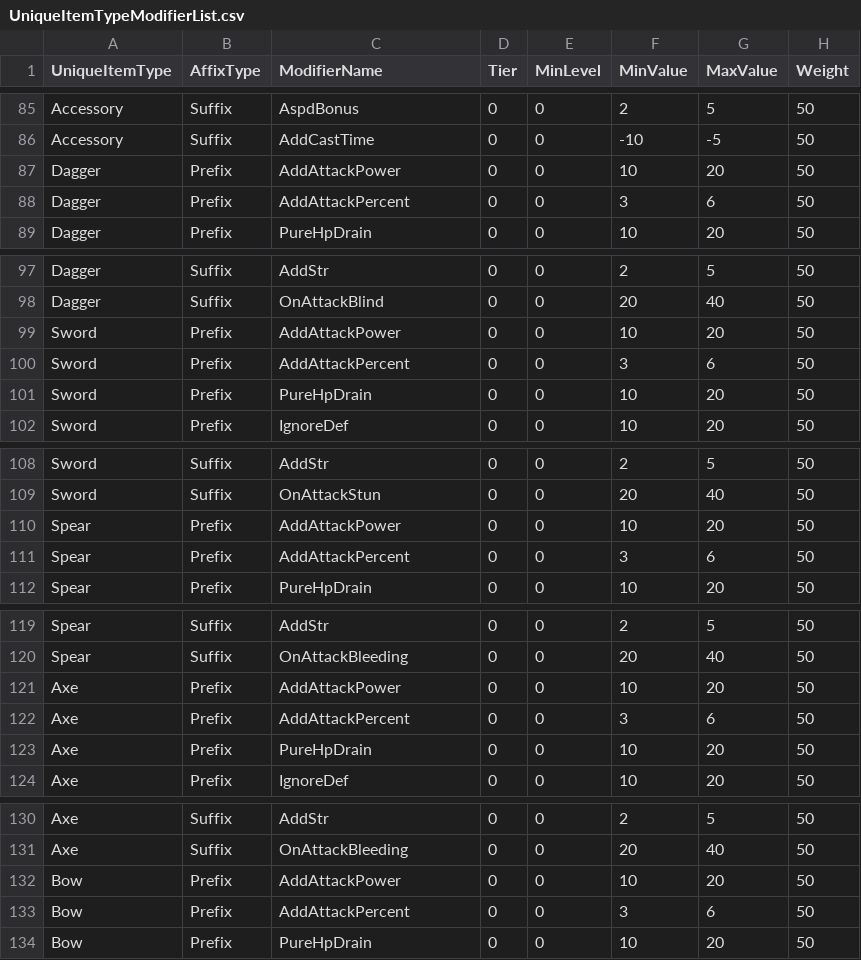
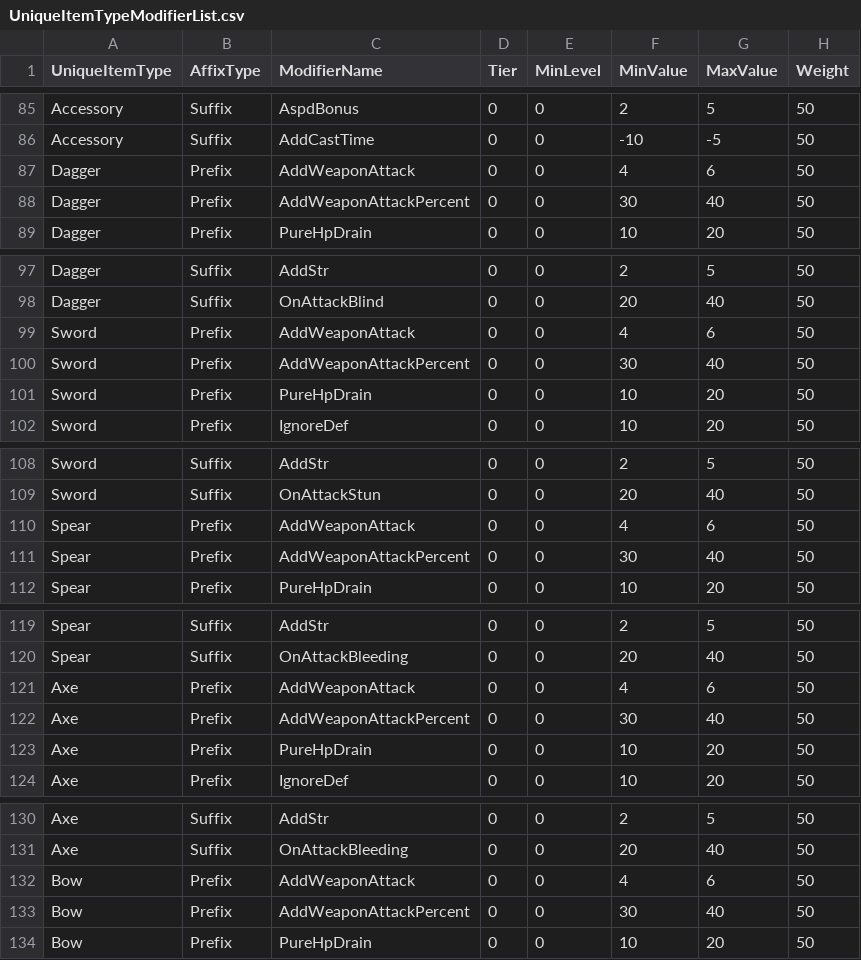
Before and after one commit to Akadiosgg/RagnarokRebuildTcp, a CSV file: RoRebuildServer/GameConfig/ServerData/Db/UniqueItemTypeModifierList.csv, drawn as a sheet; only a part is shown, gaps mark what is left out; the diff covers the shown part only.

```diff
--- a/RoRebuildServer/GameConfig/ServerData/Db/UniqueItemTypeModifierList.csv
+++ b/RoRebuildServer/GameConfig/ServerData/Db/UniqueItemTypeModifierList.csv
@@ -86,4 +86,4 @@ Accessory,Suffix,AspdBonus,0,0,2,5,50
 Accessory,Suffix,AddCastTime,0,0,-10,-5,50
-Dagger,Prefix,AddAttackPower,0,0,10,20,50
-Dagger,Prefix,AddAttackPercent,0,0,3,6,50
+Dagger,Prefix,AddWeaponAttack,0,0,4,6,50
+Dagger,Prefix,AddWeaponAttackPercent,0,0,30,40,50
 Dagger,Prefix,PureHpDrain,0,0,10,20,50
@@ -98,4 +98,4 @@ Dagger,Suffix,AddStr,0,0,2,5,50
 Dagger,Suffix,OnAttackBlind,0,0,20,40,50
-Sword,Prefix,AddAttackPower,0,0,10,20,50
-Sword,Prefix,AddAttackPercent,0,0,3,6,50
+Sword,Prefix,AddWeaponAttack,0,0,4,6,50
+Sword,Prefix,AddWeaponAttackPercent,0,0,30,40,50
 Sword,Prefix,PureHpDrain,0,0,10,20,50
@@ -109,4 +109,4 @@ Sword,Suffix,AddStr,0,0,2,5,50
 Sword,Suffix,OnAttackStun,0,0,20,40,50
-Spear,Prefix,AddAttackPower,0,0,10,20,50
-Spear,Prefix,AddAttackPercent,0,0,3,6,50
+Spear,Prefix,AddWeaponAttack,0,0,4,6,50
+Spear,Prefix,AddWeaponAttackPercent,0,0,30,40,50
 Spear,Prefix,PureHpDrain,0,0,10,20,50
@@ -120,4 +120,4 @@ Spear,Suffix,AddStr,0,0,2,5,50
 Spear,Suffix,OnAttackBleeding,0,0,20,40,50
-Axe,Prefix,AddAttackPower,0,0,10,20,50
-Axe,Prefix,AddAttackPercent,0,0,3,6,50
+Axe,Prefix,AddWeaponAttack,0,0,4,6,50
+Axe,Prefix,AddWeaponAttackPercent,0,0,30,40,50
 Axe,Prefix,PureHpDrain,0,0,10,20,50
@@ -131,4 +131,4 @@ Axe,Suffix,AddStr,0,0,2,5,50
 Axe,Suffix,OnAttackBleeding,0,0,20,40,50
-Bow,Prefix,AddAttackPower,0,0,10,20,50
-Bow,Prefix,AddAttackPercent,0,0,3,6,50
+Bow,Prefix,AddWeaponAttack,0,0,4,6,50
+Bow,Prefix,AddWeaponAttackPercent,0,0,30,40,50
 Bow,Prefix,PureHpDrain,0,0,10,20,50
```
Also changed, not shown: 54 edited cells elsewhere in this file, RoRebuildServer/GameConfig/ServerData/Db/Modifiers.csv, 35 other files.
